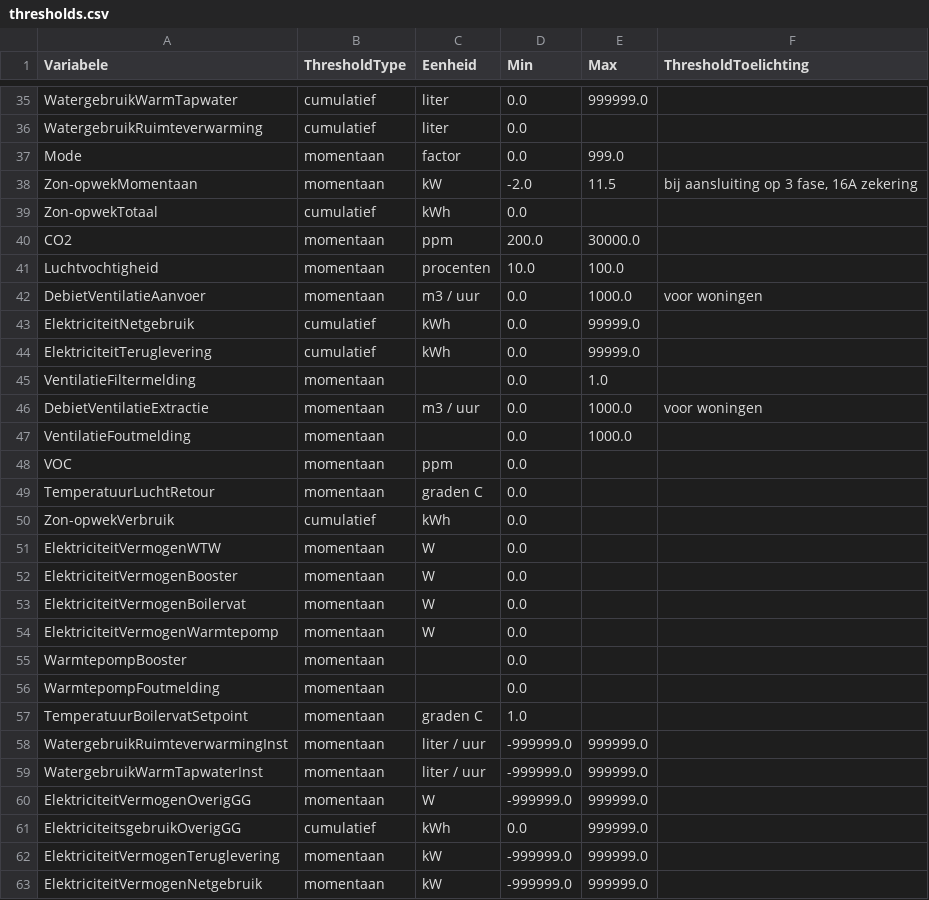
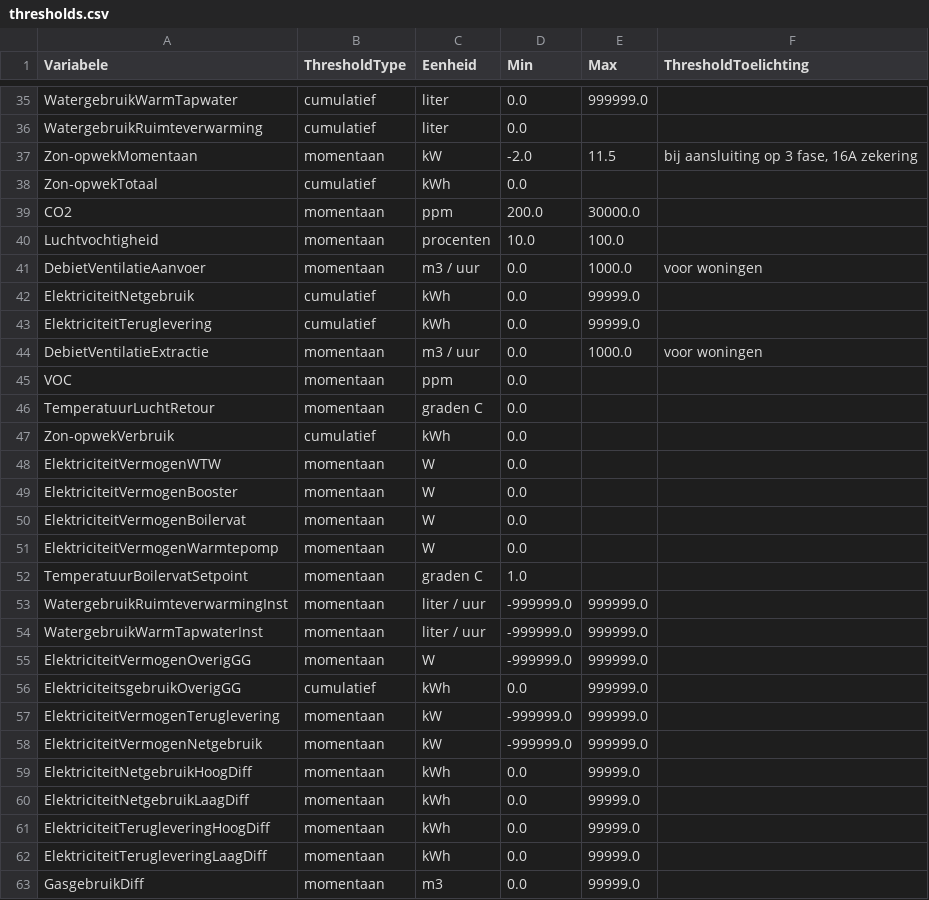
Before and after one commit to Stroomversnelling/etdmap, a CSV file: etdmap/data/thresholds.csv, drawn as a sheet; only a part is shown, gaps mark what is left out; the shorter side is filled out with more unchanged rows; the diff names each change by its address in the sheet, - before the commit and + after, or states it on an @@ line.

Commit message:
data model update

```diff
--- a/etdmap/data/thresholds.csv
+++ b/etdmap/data/thresholds.csv
-row 37: Mode | momentaan | factor | 0.0 | 999.0
-row 45: VentilatieFiltermelding | momentaan |  | 0.0 | 1.0
-row 47: VentilatieFoutmelding | momentaan |  | 0.0 | 1000.0
-row 55: WarmtepompBooster | momentaan |  | 0.0
-row 56: WarmtepompFoutmelding | momentaan |  | 0.0
```
Also changed, not shown: etdmap/data/etdmodel.csv.
